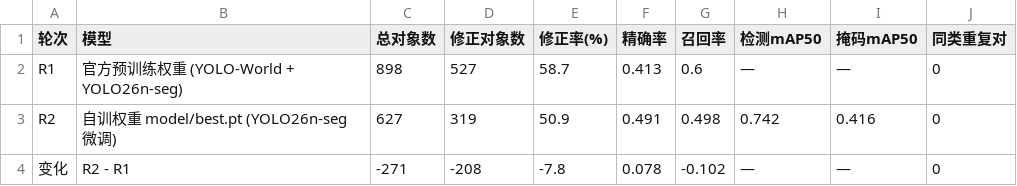
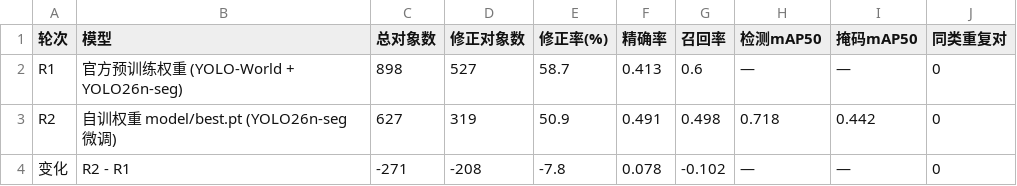
Before and after one commit to lekang-chen/imglabel, a CSV file: records/对比结果.csv, drawn as a sheet.

Commit message:
fix: mAP 口径改为「最终标签实测」，并修掉训练被导出打断的隐患
一、训练收尾校验失败的根因（我的操作冲突）
train.py 原来训练前把 dataset/data.yaml 的 path 原地改成绝对路径，
训练完再还原。我中途重导数据集，exporter 把 path 写回 "."，
ultralytics 收尾验证重读该 yaml，按当前工作目录解析成
D:/imglabel/images/val（不存在）→ 报错，51 轮白训，best.pt 未拷入 model/。
修法：训练改用临时 dataset/_train.yaml（绝对路径，跑完即删），
与进提交包的 data.yaml（保持 "." 可移植）职责分离。

二、mAP 数字全部改为可复现的实测值
0.742/0.415 是 10-22「只有 1 条修正」时测的；现在标签含 60 条修正
和坐标夹取，同一份 best.pt 再测是 0.718/0.442。文档不改就会被评委
拿仓库存档一跑而对不上——直接动摇数据可信度。
- 新增 tools/eval_best.py：用当前最新标签评估 best.pt，
  结果写 data/best_metrics.json，附带测量时的数据状态快照
  （验证集张数、对象总数、修正条数、时间戳）
- tools/make_compare_csv.py 改为优先读 best_metrics.json
- 同步提交信息.txt / README.md / 答辩准备.md，并把掩码 mAP 的三次变化
  （0.474 虚高 → 0.415 变难 → 0.442 修正后回升）写成可答辩的说法

三、本次训练结果不采用
best 出现在第 1 轮，掩码 mAP 仅 0.297，低于现有 0.442，
保留原权重；data/train.log 改名 train_failed_1027.log 留档备查。

测试：核心 68 + 几何 33 全绿。

```diff
--- a/records/对比结果.csv
+++ b/records/对比结果.csv
@@ -2,3 +2,3 @@
 R1,官方预训练权重 (YOLO-World + YOLO26n-seg),898,527,58.7,0.413,0.6,—,—,0
-R2,自训权重 model/best.pt (YOLO26n-seg 微调),627,319,50.9,0.491,0.498,0.742,0.416,0
+R2,自训权重 model/best.pt (YOLO26n-seg 微调),627,319,50.9,0.491,0.498,0.718,0.442,0
 变化,R2 - R1,-271,-208,-7.8,0.078,-0.102,—,—,0
```
Also changed, not shown: 9 other files.
